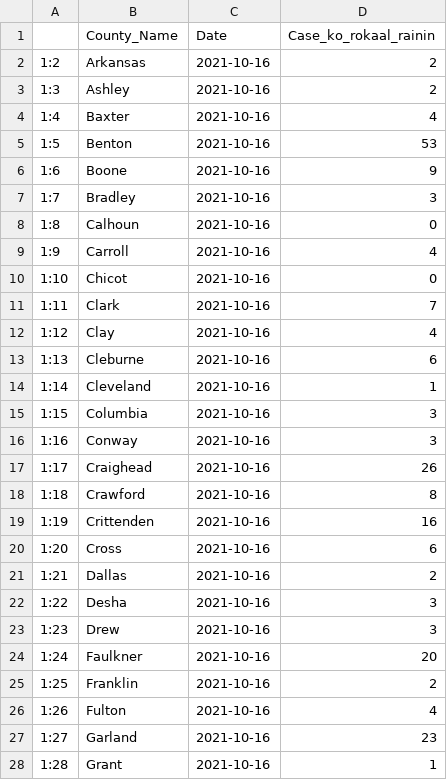
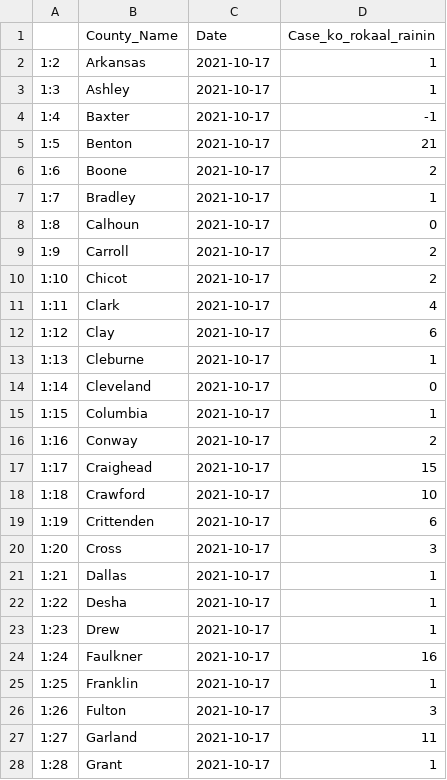
Before and after one commit to Arkansascovid/Main, a CSV file: Marshallese/datawrapper_marshallese.csv, drawn as a sheet; only a part is shown; the diff covers the shown part only.

```diff
--- a/Marshallese/datawrapper_marshallese.csv
+++ b/Marshallese/datawrapper_marshallese.csv
@@ -1,28 +1,28 @@
 "","County_Name","Date","Case_ko_rokaal_rainin"
-"1:2","Arkansas",2021-10-16,2
-"1:3","Ashley",2021-10-16,2
-"1:4","Baxter",2021-10-16,4
-"1:5","Benton",2021-10-16,53
-"1:6","Boone",2021-10-16,9
-"1:7","Bradley",2021-10-16,3
-"1:8","Calhoun",2021-10-16,0
-"1:9","Carroll",2021-10-16,4
-"1:10","Chicot",2021-10-16,0
-"1:11","Clark",2021-10-16,7
-"1:12","Clay",2021-10-16,4
-"1:13","Cleburne",2021-10-16,6
-"1:14","Cleveland",2021-10-16,1
-"1:15","Columbia",2021-10-16,3
-"1:16","Conway",2021-10-16,3
-"1:17","Craighead",2021-10-16,26
-"1:18","Crawford",2021-10-16,8
-"1:19","Crittenden",2021-10-16,16
-"1:20","Cross",2021-10-16,6
-"1:21","Dallas",2021-10-16,2
-"1:22","Desha",2021-10-16,3
-"1:23","Drew",2021-10-16,3
-"1:24","Faulkner",2021-10-16,20
-"1:25","Franklin",2021-10-16,2
-"1:26","Fulton",2021-10-16,4
-"1:27","Garland",2021-10-16,23
-"1:28","Grant",2021-10-16,1
+"1:2","Arkansas",2021-10-17,1
+"1:3","Ashley",2021-10-17,1
+"1:4","Baxter",2021-10-17,-1
+"1:5","Benton",2021-10-17,21
+"1:6","Boone",2021-10-17,2
+"1:7","Bradley",2021-10-17,1
+"1:8","Calhoun",2021-10-17,0
+"1:9","Carroll",2021-10-17,2
+"1:10","Chicot",2021-10-17,2
+"1:11","Clark",2021-10-17,4
+"1:12","Clay",2021-10-17,6
+"1:13","Cleburne",2021-10-17,1
+"1:14","Cleveland",2021-10-17,0
+"1:15","Columbia",2021-10-17,1
+"1:16","Conway",2021-10-17,2
+"1:17","Craighead",2021-10-17,15
+"1:18","Crawford",2021-10-17,10
+"1:19","Crittenden",2021-10-17,6
+"1:20","Cross",2021-10-17,3
+"1:21","Dallas",2021-10-17,1
+"1:22","Desha",2021-10-17,1
+"1:23","Drew",2021-10-17,1
+"1:24","Faulkner",2021-10-17,16
+"1:25","Franklin",2021-10-17,1
+"1:26","Fulton",2021-10-17,3
+"1:27","Garland",2021-10-17,11
+"1:28","Grant",2021-10-17,1
```
Also changed, not shown: 88 edited cells elsewhere in this file, Marshallese/Top_counties_new_cases_marshallese.csv, Marshallese/countyonlytoday_marshallese.csv, 4 other files.
